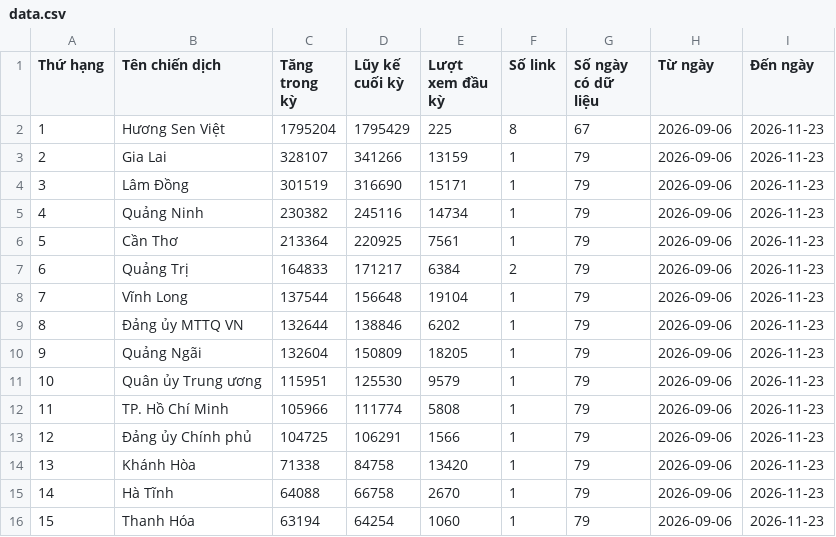
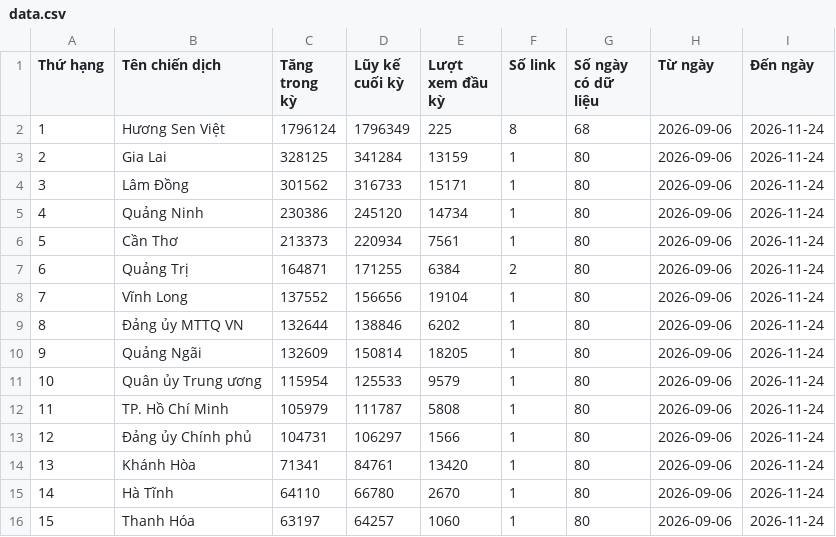
Before and after one commit to phuonglinh-ai/bangtongsaphuychuong, a CSV file: data.csv, drawn as a sheet; only a part is shown; the diff covers the shown part only.

Commit message:
Update data 2026-11-24 00:15

```diff
--- a/data.csv
+++ b/data.csv
@@ -1,16 +1,16 @@
 Thứ hạng,Tên chiến dịch,Tăng trong kỳ,Lũy kế cuối kỳ,Lượt xem đầu kỳ,Số link,Số ngày có dữ liệu,Từ ngày,Đến ngày
-1,Hương Sen Việt,1795204,1795429,225,8,67,2026-09-06,2026-11-23
-2,Gia Lai,328107,341266,13159,1,79,2026-09-06,2026-11-23
-3,Lâm Đồng,301519,316690,15171,1,79,2026-09-06,2026-11-23
-4,Quảng Ninh,230382,245116,14734,1,79,2026-09-06,2026-11-23
-5,Cần Thơ,213364,220925,7561,1,79,2026-09-06,2026-11-23
-6,Quảng Trị,164833,171217,6384,2,79,2026-09-06,2026-11-23
-7,Vĩnh Long,137544,156648,19104,1,79,2026-09-06,2026-11-23
-8,Đảng ủy MTTQ VN,132644,138846,6202,1,79,2026-09-06,2026-11-23
-9,Quảng Ngãi,132604,150809,18205,1,79,2026-09-06,2026-11-23
-10,Quân ủy Trung ương,115951,125530,9579,1,79,2026-09-06,2026-11-23
-11,TP. Hồ Chí Minh,105966,111774,5808,1,79,2026-09-06,2026-11-23
-12,Đảng ủy Chính phủ,104725,106291,1566,1,79,2026-09-06,2026-11-23
-13,Khánh Hòa,71338,84758,13420,1,79,2026-09-06,2026-11-23
-14,Hà Tĩnh,64088,66758,2670,1,79,2026-09-06,2026-11-23
-15,Thanh Hóa,63194,64254,1060,1,79,2026-09-06,2026-11-23
+1,Hương Sen Việt,1796124,1796349,225,8,68,2026-09-06,2026-11-24
+2,Gia Lai,328125,341284,13159,1,80,2026-09-06,2026-11-24
+3,Lâm Đồng,301562,316733,15171,1,80,2026-09-06,2026-11-24
+4,Quảng Ninh,230386,245120,14734,1,80,2026-09-06,2026-11-24
+5,Cần Thơ,213373,220934,7561,1,80,2026-09-06,2026-11-24
+6,Quảng Trị,164871,171255,6384,2,80,2026-09-06,2026-11-24
+7,Vĩnh Long,137552,156656,19104,1,80,2026-09-06,2026-11-24
+8,Đảng ủy MTTQ VN,132644,138846,6202,1,80,2026-09-06,2026-11-24
+9,Quảng Ngãi,132609,150814,18205,1,80,2026-09-06,2026-11-24
+10,Quân ủy Trung ương,115954,125533,9579,1,80,2026-09-06,2026-11-24
+11,TP. Hồ Chí Minh,105979,111787,5808,1,80,2026-09-06,2026-11-24
+12,Đảng ủy Chính phủ,104731,106297,1566,1,80,2026-09-06,2026-11-24
+13,Khánh Hòa,71341,84761,13420,1,80,2026-09-06,2026-11-24
+14,Hà Tĩnh,64110,66780,2670,1,80,2026-09-06,2026-11-24
+15,Thanh Hóa,63197,64257,1060,1,80,2026-09-06,2026-11-24
```
Also changed, not shown: 78 edited cells elsewhere in this file, data-daily.csv.
